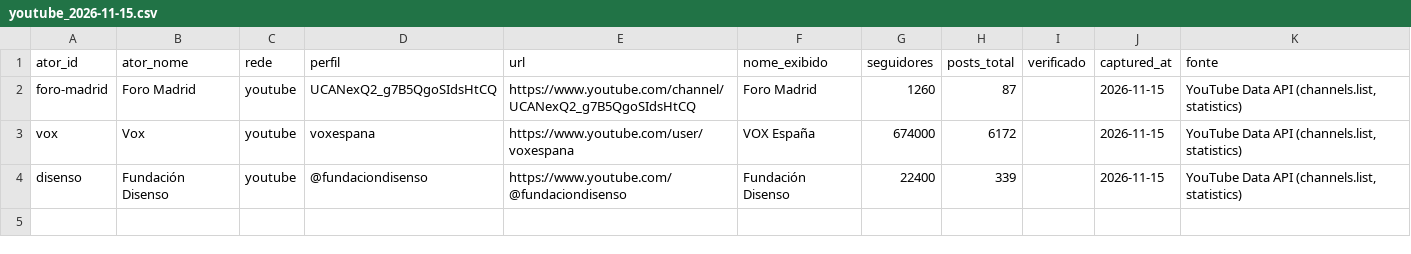
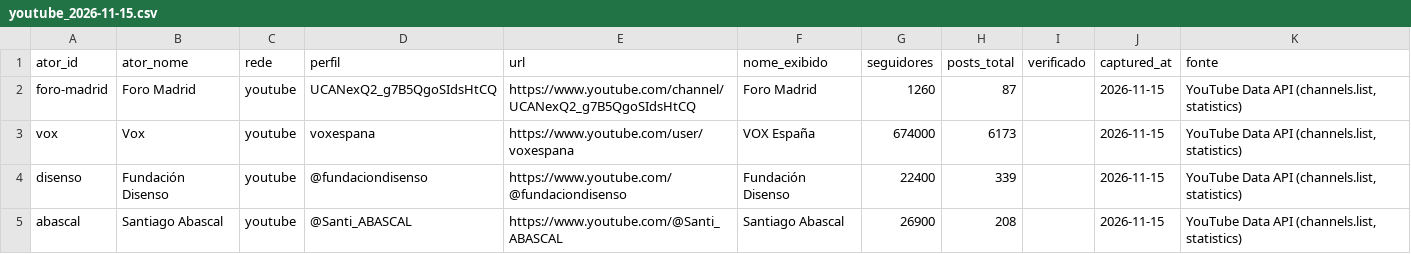
Before and after one commit to WandersonH/odi-espanha, a CSV file: data/perfis/youtube_2026-11-15.csv, drawn as a sheet.

```diff
--- a/data/perfis/youtube_2026-11-15.csv
+++ b/data/perfis/youtube_2026-11-15.csv
@@ -2,3 +2,4 @@ ator_id;ator_nome;rede;perfil;url;nome_exibido;seguidores;posts_total;verificado
 foro-madrid;Foro Madrid;youtube;UCANexQ2_g7B5QgoSIdsHtCQ;https://www.youtube.com/channel/UCANexQ2_g7B5QgoSIdsHtCQ;Foro Madrid;1260;87;;2026-11-15;YouTube Data API (channels.list, statistics)
-vox;Vox;youtube;voxespana;https://www.youtube.com/user/voxespana;VOX España;674000;6172;;2026-11-15;YouTube Data API (channels.list, statistics)
+vox;Vox;youtube;voxespana;https://www.youtube.com/user/voxespana;VOX España;674000;6173;;2026-11-15;YouTube Data API (channels.list, statistics)
 disenso;Fundación Disenso;youtube;@fundaciondisenso;https://www.youtube.com/@fundaciondisenso;Fundación Disenso;22400;339;;2026-11-15;YouTube Data API (channels.list, statistics)
+abascal;Santiago Abascal;youtube;@Santi_ABASCAL;https://www.youtube.com/@Santi_ABASCAL;Santiago Abascal ;26900;208;;2026-11-15;YouTube Data API (channels.list, statistics)
```
Also changed, not shown: data/perfis/youtube_latest.csv, 7 other files.
